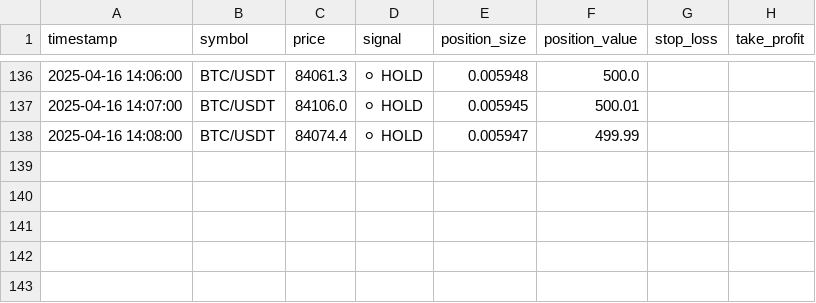
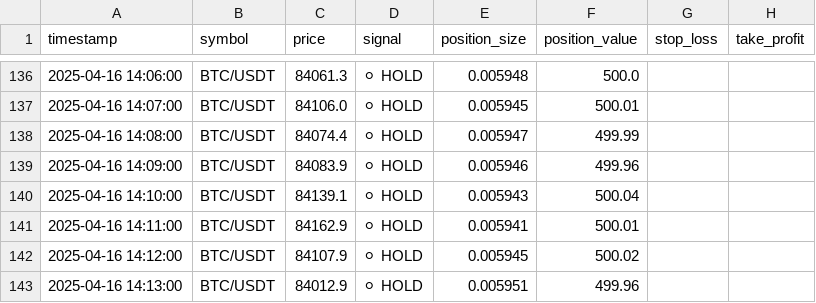
Before and after one commit to sYoungkin/emaCryptoBot, a CSV file: logs/test_bot_log.csv, drawn as a sheet; only a part is shown, gaps mark what is left out; the diff names each change by its address in the sheet, - before the commit and + after, or states it on an @@ line.

Commit message:
signal dashboard updated

```diff
--- a/logs/test_bot_log.csv
+++ b/logs/test_bot_log.csv
+row 139: 2025-04-16 14:09:00 | BTC/USDT | 84083.9 | ⚪ HOLD | 0.005946 | 499.96
+row 140: 2025-04-16 14:10:00 | BTC/USDT | 84139.1 | ⚪ HOLD | 0.005943 | 500.04
+row 141: 2025-04-16 14:11:00 | BTC/USDT | 84162.9 | ⚪ HOLD | 0.005941 | 500.01
+row 142: 2025-04-16 14:12:00 | BTC/USDT | 84107.9 | ⚪ HOLD | 0.005945 | 500.02
+row 143: 2025-04-16 14:13:00 | BTC/USDT | 84012.9 | ⚪ HOLD | 0.005951 | 499.96
```
Also changed, not shown: data/BTCUSDT_1h.csv, logs/trades.csv, 5 other files.
